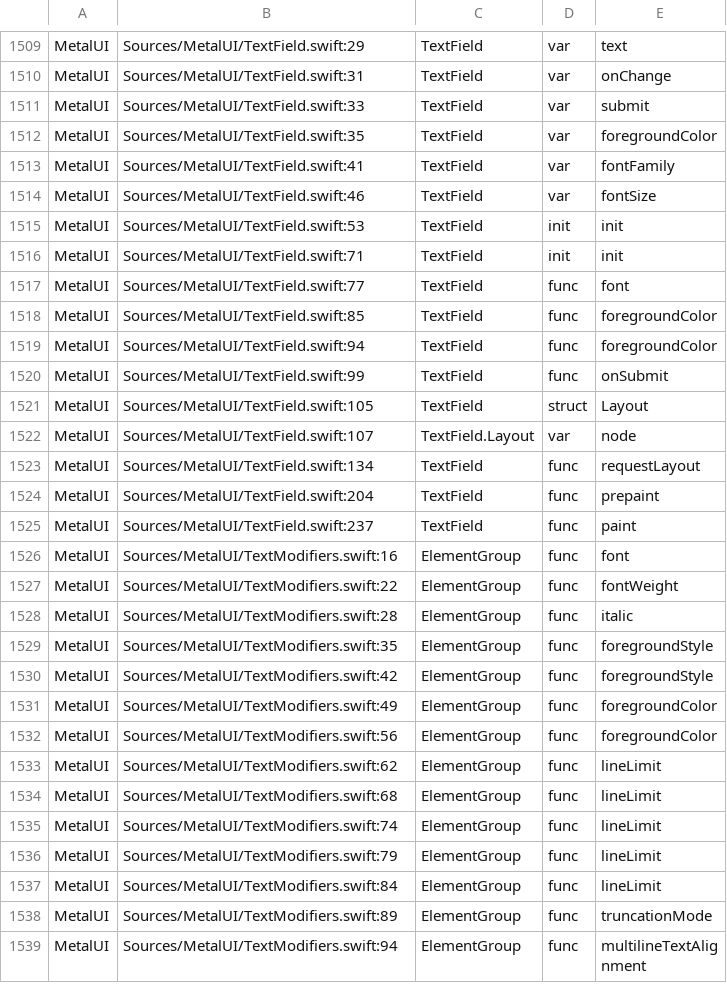
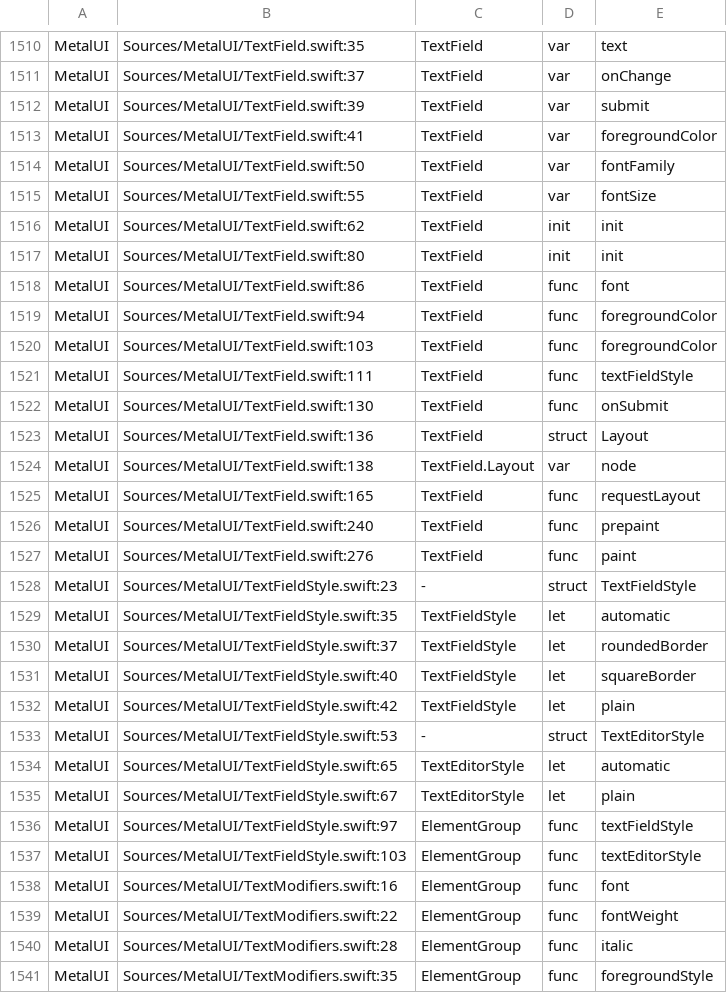
Before and after one commit to mburger89/MetalUI, a TSV file: docs/probes/closeout-public-api.tsv, drawn as a sheet; only a part is shown, gaps mark what is left out; the shorter side is filled out with more unchanged rows; removed rows and columns are numbered as before the commit, all else as after; the diff covers the shown part only; the diff names each change by its address in the sheet, - before the commit and + after, or states it on an @@ line.

```diff
--- a/docs/probes/closeout-public-api.tsv
+++ b/docs/probes/closeout-public-api.tsv
-B1510: Sources/MetalUI/TextField.swift:29
+B1510: Sources/MetalUI/TextField.swift:35
-B1511: Sources/MetalUI/TextField.swift:31
+B1511: Sources/MetalUI/TextField.swift:37
-B1512: Sources/MetalUI/TextField.swift:33
+B1512: Sources/MetalUI/TextField.swift:39
-B1513: Sources/MetalUI/TextField.swift:35
+B1513: Sources/MetalUI/TextField.swift:41
-B1514: Sources/MetalUI/TextField.swift:41
+B1514: Sources/MetalUI/TextField.swift:50
-B1515: Sources/MetalUI/TextField.swift:46
+B1515: Sources/MetalUI/TextField.swift:55
-B1516: Sources/MetalUI/TextField.swift:53
+B1516: Sources/MetalUI/TextField.swift:62
-B1517: Sources/MetalUI/TextField.swift:71
+B1517: Sources/MetalUI/TextField.swift:80
-B1518: Sources/MetalUI/TextField.swift:77
+B1518: Sources/MetalUI/TextField.swift:86
-row 1518: MetalUI | Sources/MetalUI/TextField.swift:85 | TextField | func | foregroundColor
+row 1520: MetalUI | Sources/MetalUI/TextField.swift:103 | TextField | func | foregroundColor
+row 1521: MetalUI | Sources/MetalUI/TextField.swift:111 | TextField | func | textFieldStyle
-B1522: Sources/MetalUI/TextField.swift:99
+B1522: Sources/MetalUI/TextField.swift:130
-B1523: Sources/MetalUI/TextField.swift:105
+B1523: Sources/MetalUI/TextField.swift:136
-B1524: Sources/MetalUI/TextField.swift:107
+B1524: Sources/MetalUI/TextField.swift:138
-B1525: Sources/MetalUI/TextField.swift:134
+B1525: Sources/MetalUI/TextField.swift:165
-B1526: Sources/MetalUI/TextField.swift:204
+B1526: Sources/MetalUI/TextField.swift:240
-B1527: Sources/MetalUI/TextField.swift:237
+B1527: Sources/MetalUI/TextField.swift:276
+row 1528: MetalUI | Sources/MetalUI/TextFieldStyle.swift:23 | - | struct | TextFieldStyle
+row 1529: MetalUI | Sources/MetalUI/TextFieldStyle.swift:35 | TextFieldStyle | let | automatic
+row 1530: MetalUI | Sources/MetalUI/TextFieldStyle.swift:37 | TextFieldStyle | let | roundedBorder
+row 1531: MetalUI | Sources/MetalUI/TextFieldStyle.swift:40 | TextFieldStyle | let | squareBorder
+row 1532: MetalUI | Sources/MetalUI/TextFieldStyle.swift:42 | TextFieldStyle | let | plain
+row 1533: MetalUI | Sources/MetalUI/TextFieldStyle.swift:53 | - | struct | TextEditorStyle
+row 1534: MetalUI | Sources/MetalUI/TextFieldStyle.swift:65 | TextEditorStyle | let | automatic
+row 1535: MetalUI | Sources/MetalUI/TextFieldStyle.swift:67 | TextEditorStyle | let | plain
+row 1536: MetalUI | Sources/MetalUI/TextFieldStyle.swift:97 | ElementGroup | func | textFieldStyle
+row 1537: MetalUI | Sources/MetalUI/TextFieldStyle.swift:103 | ElementGroup | func | textEditorStyle
```
Also changed, not shown: 1 added row and 31 edited cells elsewhere in this file, docs/probes/closeout-inventory-map.tsv, 16 other files.
